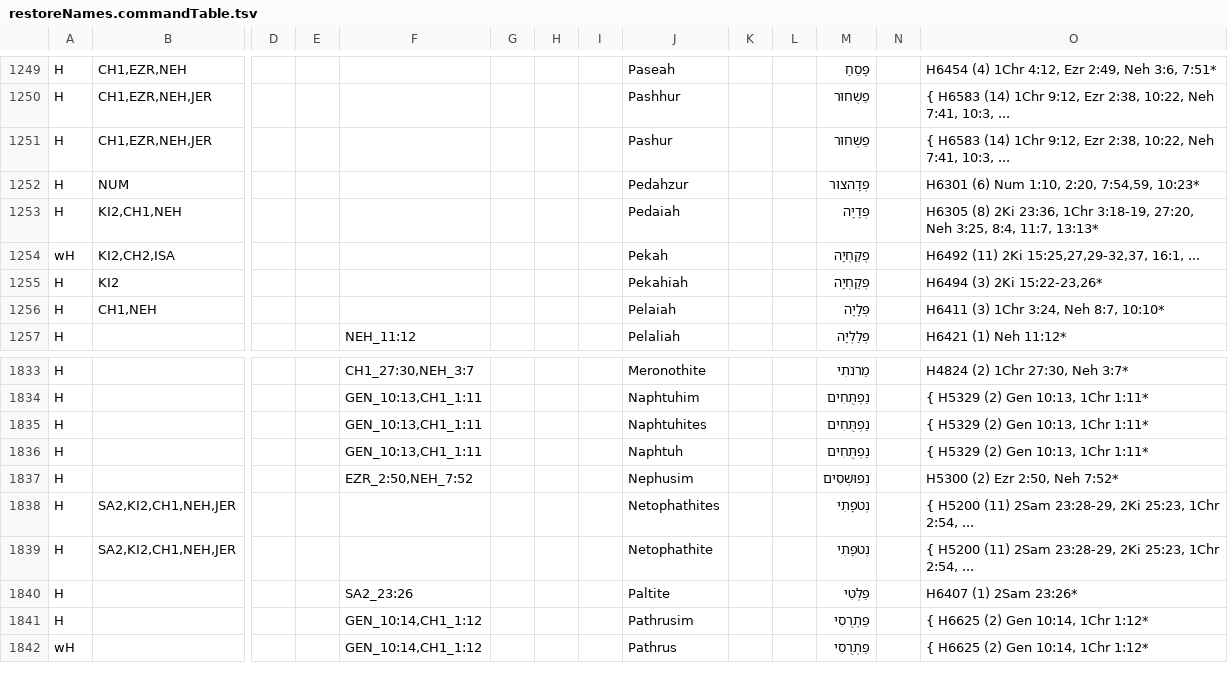
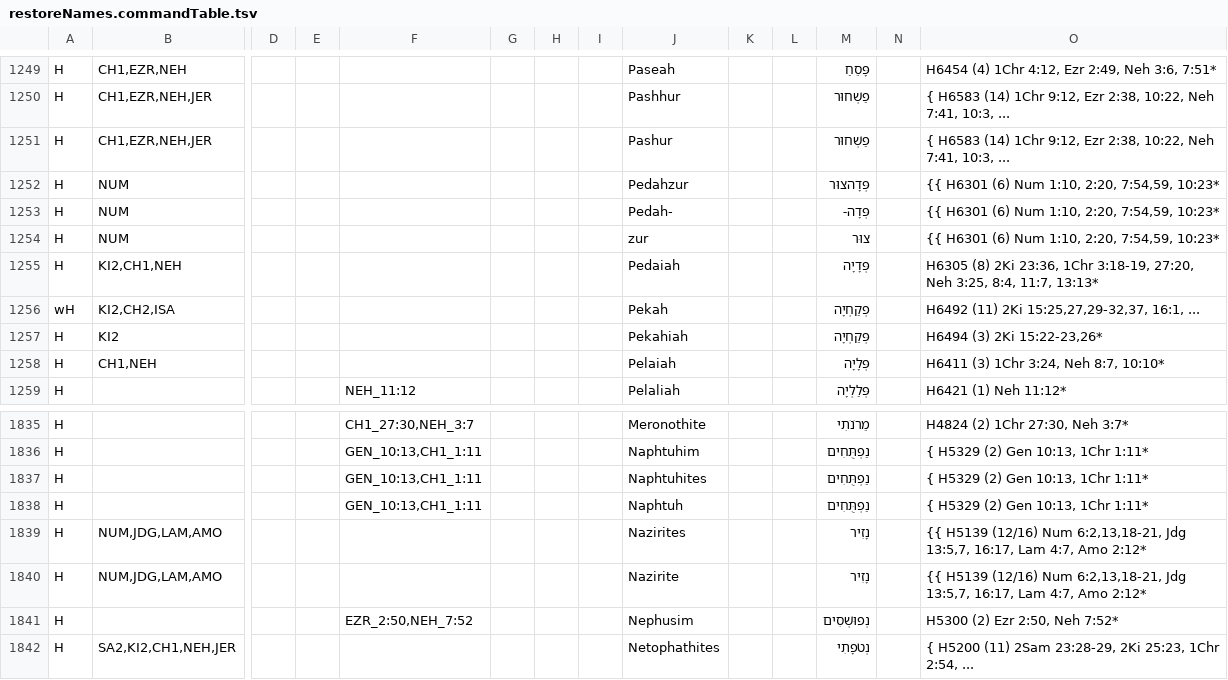
Before and after one commit to Freely-Given-org/OpenEnglishTranslation--OET, a TSV file: scripts/ScriptedOTUpdates/restoreNames.commandTable.tsv, drawn as a sheet; only a part is shown, gaps mark what is left out; the shorter side is filled out with more unchanged rows; rows hold the shown columns only; the diff names each change by its address in the sheet, - before the commit and + after, or states it on an @@ line.

```diff
--- a/scripts/ScriptedOTUpdates/restoreNames.commandTable.tsv
+++ b/scripts/ScriptedOTUpdates/restoreNames.commandTable.tsv
-O1252: H6301 (6) Num 1:10, 2:20, 7:54,59, 10:23*
+O1252: {{ H6301 (6) Num 1:10, 2:20, 7:54,59, 10:23*
+row 1253: H | NUM |  |  |  |  |  |  | Pedah- |  |  | פְּדָה- |  | {{ H6301 (6) Num 1:10, 2:20, 7:54,59, 10:23*
+row 1254: H | NUM |  |  |  |  |  |  | zur |  |  | צוּר |  | {{ H6301 (6) Num 1:10, 2:20, 7:54,59, 10:23*
+row 1839: H | NUM,JDG,LAM,AMO |  |  |  |  |  |  | Nazirites |  |  | נָזִיר |  | {{ H5139 (12/16) Num 6:2,13,18-21, Jdg 13:5,7, 16:17, Lam 4:7, Amo 2:12*
+row 1840: H | NUM,JDG,LAM,AMO |  |  |  |  |  |  | Nazirite |  |  | נָזִיר |  | {{ H5139 (12/16) Num 6:2,13,18-21, Jdg 13:5,7, 16:17, Lam 4:7, Amo 2:12*
```
Also changed, not shown: translatedTexts/ReadersVersion/OET-RV_names_table.tsv, 5 other files.
